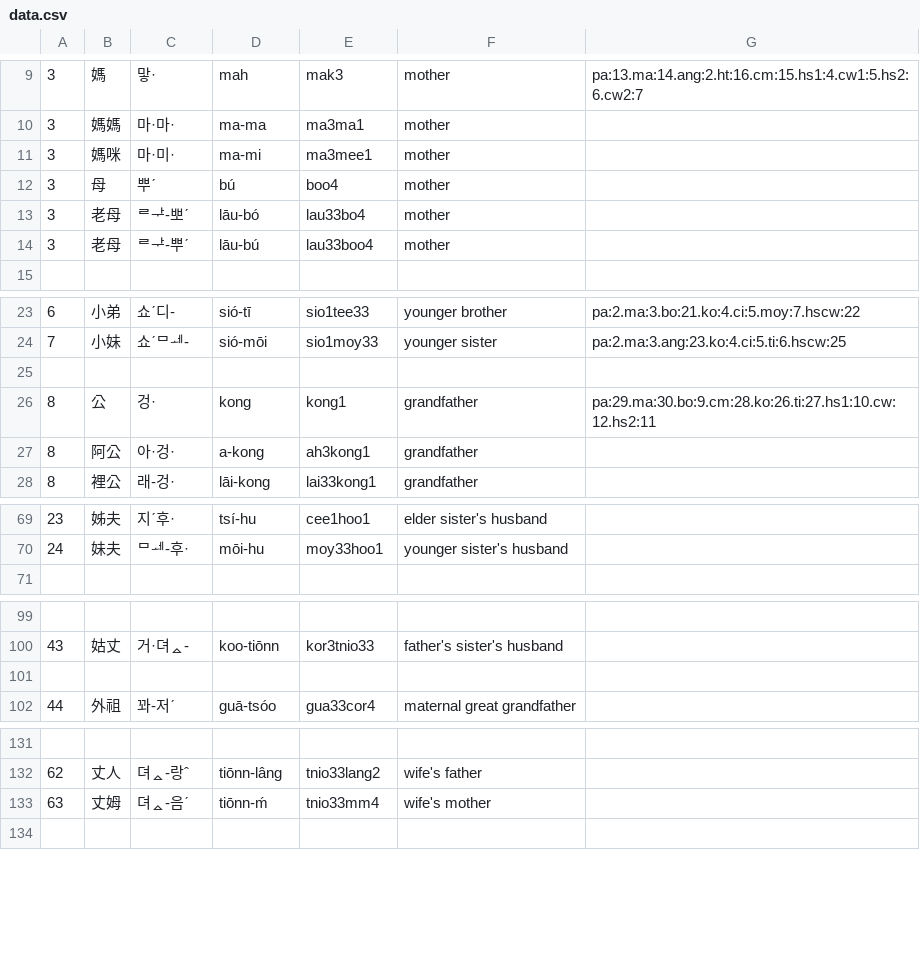
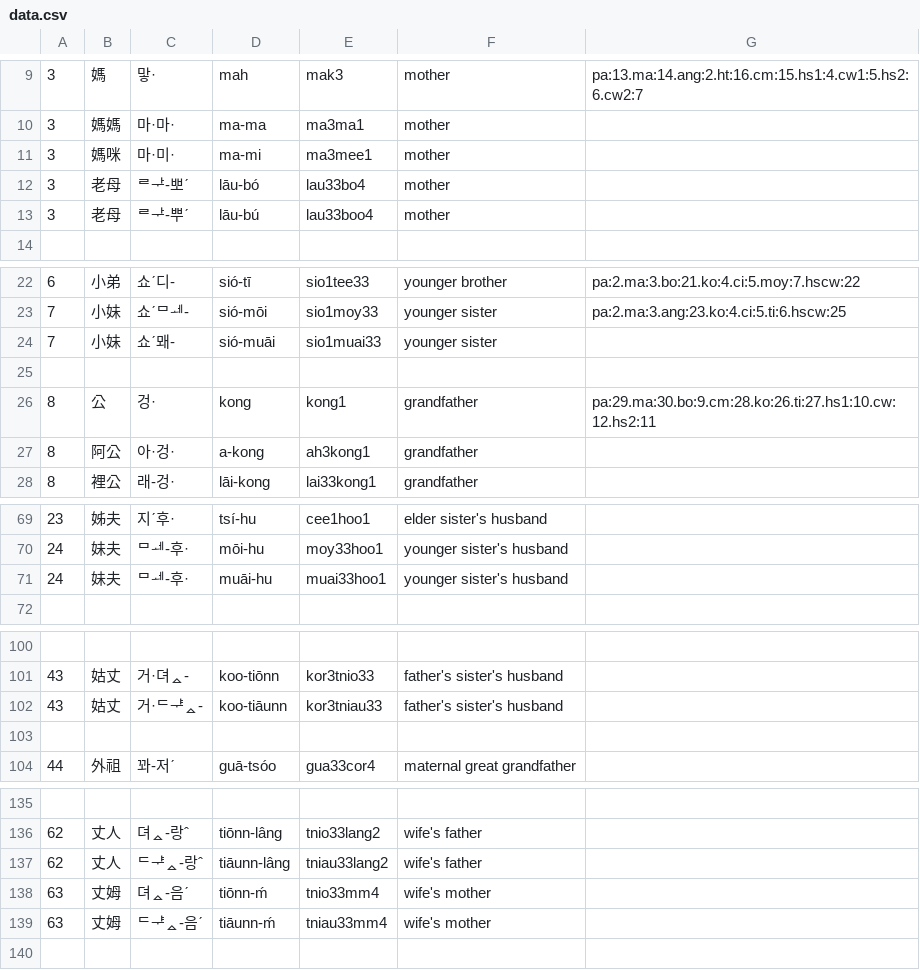
Before and after one commit to leechunhoe/pg-hokkien-database, a CSV file: data.csv, drawn as a sheet; only a part is shown, gaps mark what is left out; removed rows and columns are numbered as before the commit, all else as after; the diff covers the shown part only; the diff names each change by its address in the sheet, - before the commit and + after, or states it on an @@ line.

```diff
--- a/data.csv
+++ b/data.csv
-row 12: 3 | 母 | 뿌ˊ | bú | boo4 | mother
+row 24: 7 | 小妹 | 쇼ˊ뫠- | sió-muāi | sio1muai33 | younger sister
+row 71: 24 | 妹夫 | ᄆᆀ-후· | muāi-hu | muai33hoo1 | younger sister's husband
+row 102: 43 | 姑丈 | 거·ᄃᆤᇫ- | koo-tiāunn | kor3tniau33 | father's sister's husband
+row 137: 62 | 丈人 | ᄃᆤᇫ-랑ˆ | tiāunn-lâng | tniau33lang2 | wife's father
+row 139: 63 | 丈姆 | ᄃᆤᇫ-음ˊ | tiāunn-ḿ | tniau33mm4 | wife's mother
```
Also changed, not shown: 2 added rows elsewhere in this file, 8 other files.
